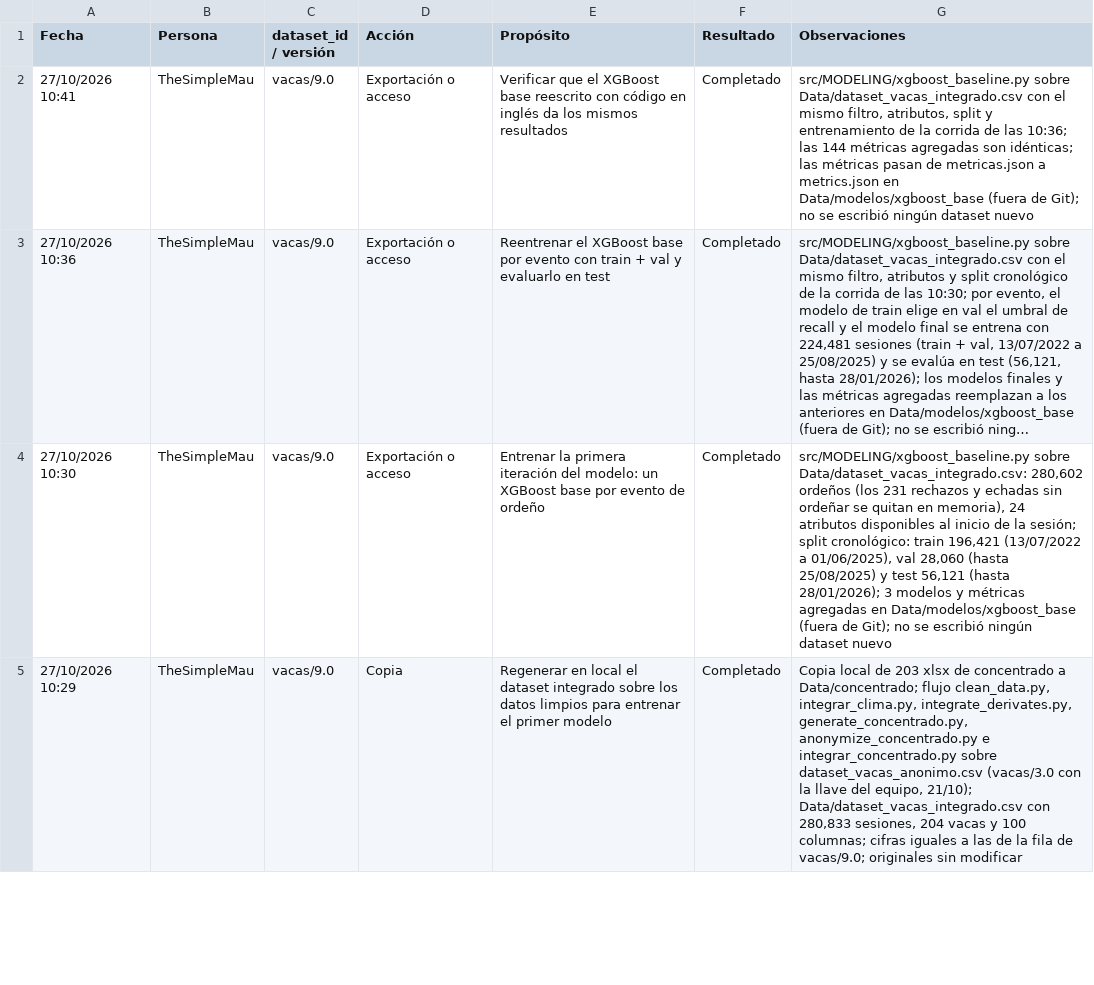
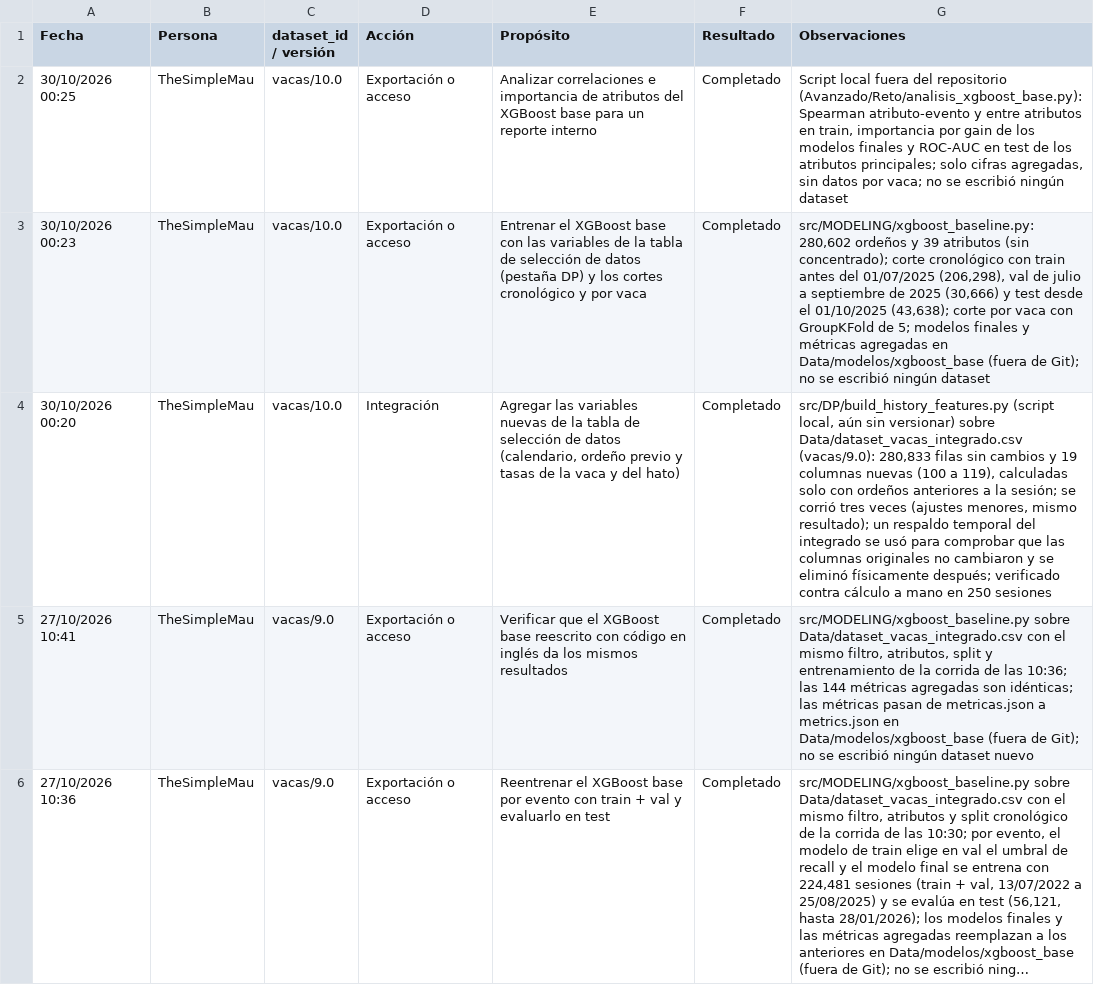
Before and after one commit to EmilioQuinonez/VACAS_IA, a CSV file: docs/data_audit_logs.csv, drawn as a sheet; only a part is shown; the shorter side is filled out with more unchanged rows; long unchanged cells end in …; the diff names each change by its address in the sheet, - before the commit and + after, or states it on an @@ line.

Commit message:
update: ajusta el XGBoost base a la selección de datos del Doc

```diff
--- a/docs/data_audit_logs.csv
+++ b/docs/data_audit_logs.csv
+row 2: 30/10/2026 00:25 | TheSimpleMau | vacas/10.0 | Exportación o acceso | Analizar correlaciones e importancia de atributos del XGBoost base para un reporte interno | Completado | Script local fuera del repositorio (Avanzado/Reto/analisis_xgboost_base.py): Spearman atributo-evento y entre atributos en train, importancia por gain de los modelos finales y ROC-AUC en test de los atributos principales; solo cifras agregadas, sin datos por vaca; no se escribió ningún dataset
+row 3: 30/10/2026 00:23 | TheSimpleMau | vacas/10.0 | Exportación o acceso | Entrenar el XGBoost base con las variables de la tabla de selección de datos (pestaña DP) y los cortes cronológico y por vaca | Completado | src/MODELING/xgboost_baseline.py: 280,602 ordeños y 39 atributos (sin concentrado); corte cronológico con train antes del 01/07/2025 (206,298), val de julio a septiembre de 2025 (30,666) y test desde el 01/10/2025 (43,638); corte por vaca con GroupKFold de 5; modelos finales y métricas agregadas en Data/modelos/xgboost_base (fuera de Git); no se escribió ningún dataset
+row 4: 30/10/2026 00:20 | TheSimpleMau | vacas/10.0 | Integración | Agregar las variables nuevas de la tabla de selección de datos (calendario, ordeño previo y tasas de la vaca y del hato) | Completado | src/DP/build_history_features.py (script local, aún sin versionar) sobre Data/dataset_vacas_integrado.csv (vacas/9.0): 280,833 filas sin cambios y 19 columnas nuevas (100 a 119), calculadas solo con ordeños anteriores a la sesión; se corrió tres veces (ajustes menores, mismo resultado); un respaldo temporal del integrado se usó para comprobar que las columnas originales no cambiaron y se eliminó físicamente después; verificado contra cálculo a mano en 250 sesiones
```
Also changed, not shown: 1 other file.
